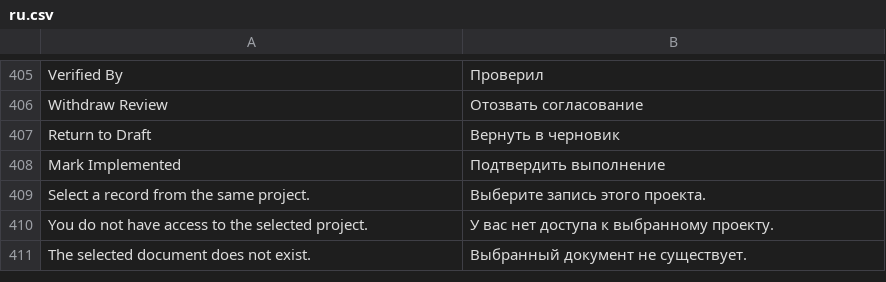
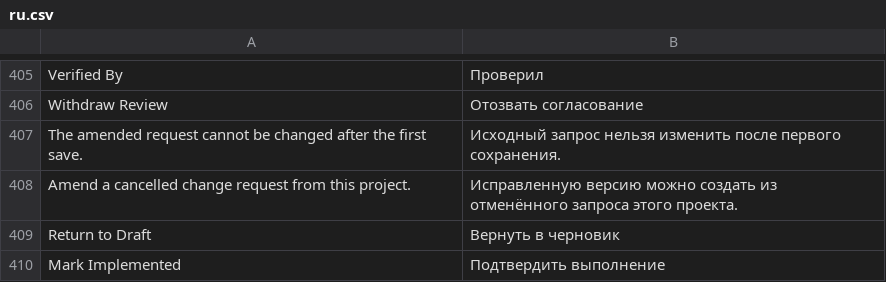
Before and after one commit to Dinext-pro/dinext-project-scope, a CSV file: dinext_project_scope/translations/ru.csv, drawn as a sheet; only a part is shown, gaps mark what is left out; the shorter side is filled out with more unchanged rows.

Commit message:
Verify scope approvals and preserve change amendment history

```diff
--- a/dinext_project_scope/translations/ru.csv
+++ b/dinext_project_scope/translations/ru.csv
@@ -406,2 +406,4 @@ Verified By,Проверил
 Withdraw Review,Отозвать согласование
+The amended request cannot be changed after the first save.,Исходный запрос нельзя изменить после первого сохранения.
+Amend a cancelled change request from this project.,Исправленную версию можно создать из отменённого запроса этого проекта.
 Return to Draft,Вернуть в черновик
```
Also changed, not shown: 7 other files.
